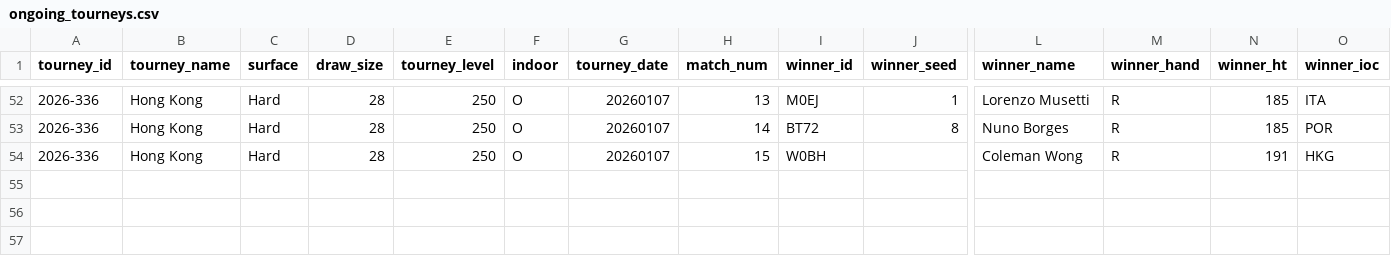
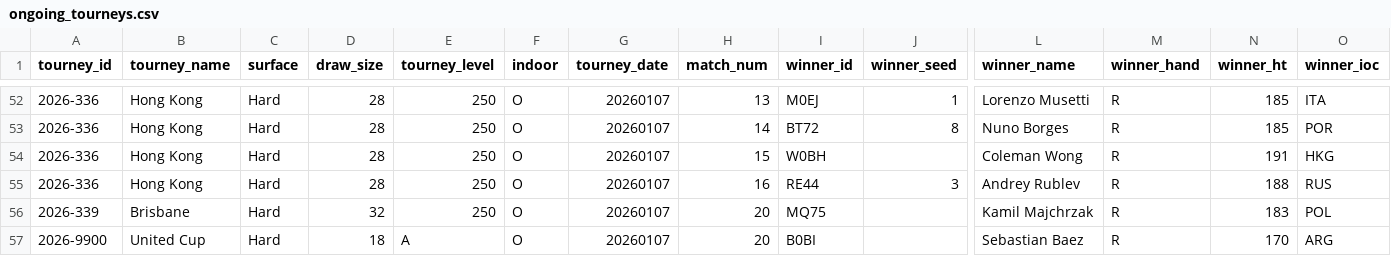
Before and after one commit to Tennismylife/TML-Database, a CSV file: ongoing_tourneys.csv, drawn as a sheet; only a part is shown, gaps mark what is left out; rows hold the shown columns only; the diff names each change by its address in the sheet, - before the commit and + after, or states it on an @@ line.

Commit message:
Update ongoing_tourneys.csv

```diff
--- a/ongoing_tourneys.csv
+++ b/ongoing_tourneys.csv
+row 55: 2026-336 | Hong Kong | Hard | 28 | 250 | O | 20260107 | 16 | RE44 | 3 | Andrey Rublev | R | 188 | RUS
+row 56: 2026-339 | Brisbane | Hard | 32 | 250 | O | 20260107 | 20 | MQ75 |  | Kamil Majchrzak | R | 183 | POL
+row 57: 2026-9900 | United Cup | Hard | 18 | A | O | 20260107 | 20 | B0BI |  | Sebastian Baez | R | 170 | ARG
```
